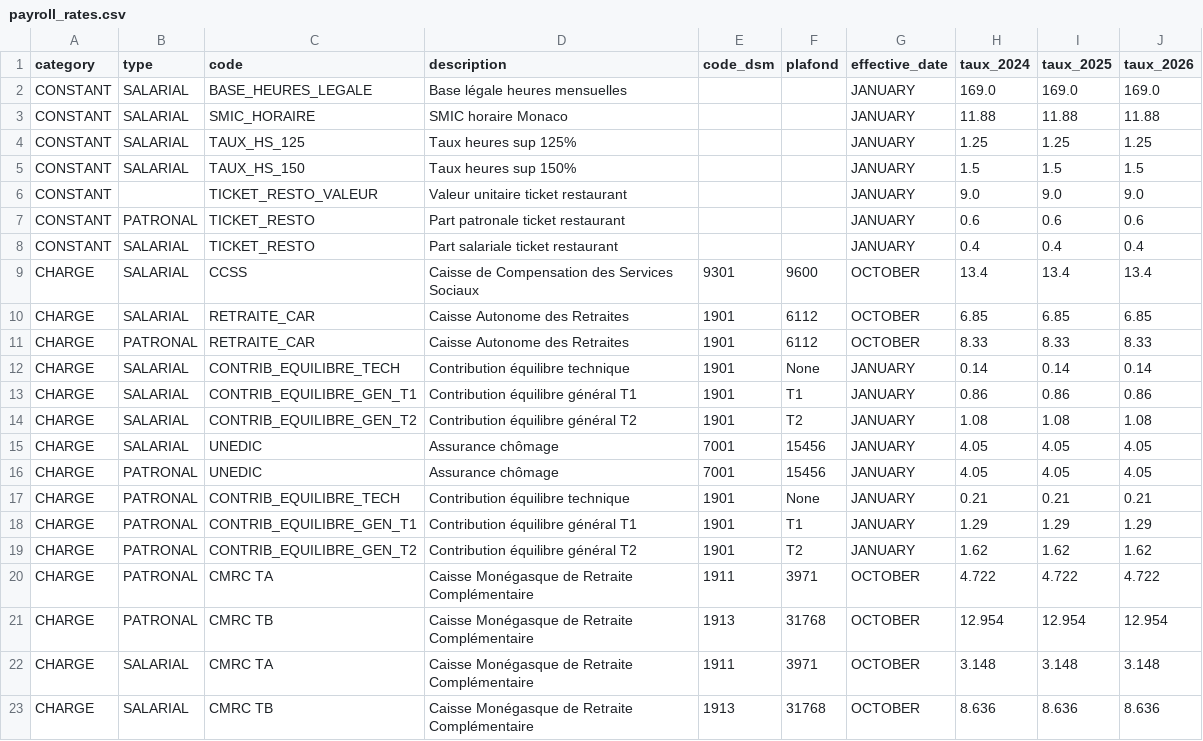
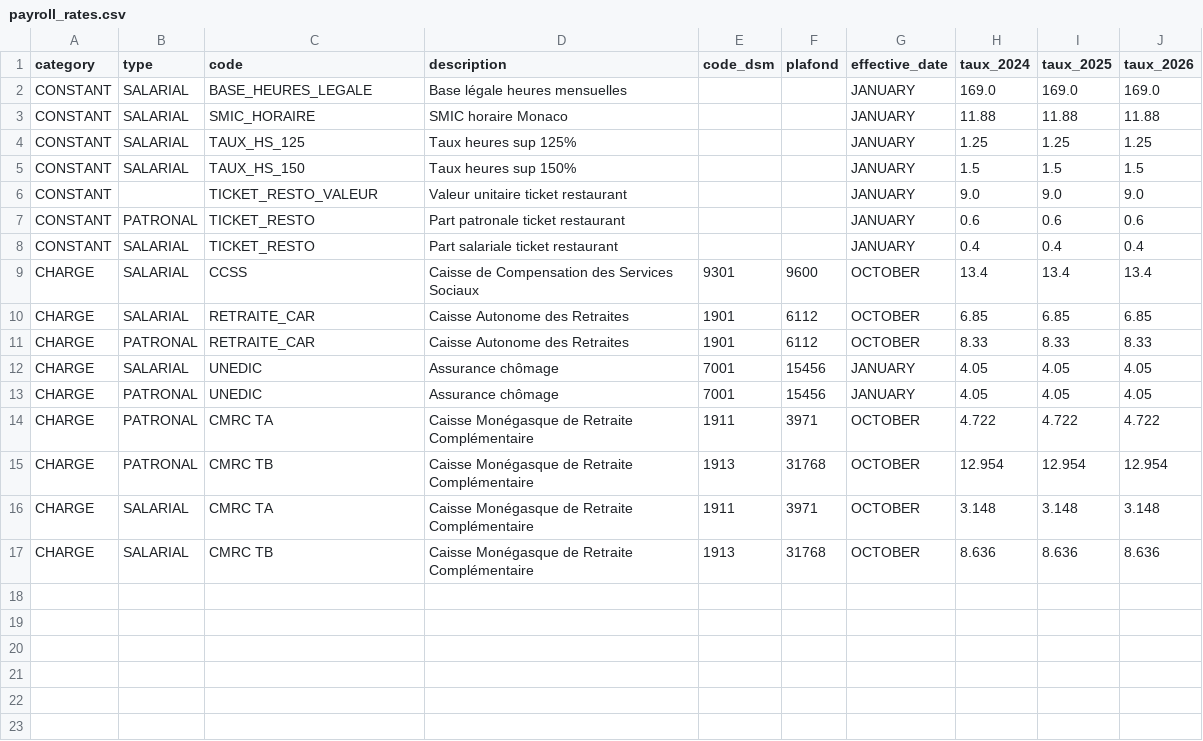
Before and after one commit to silvainfm/monaco_paie, a CSV file: config/payroll_rates.csv, drawn as a sheet; the diff names each change by its address in the sheet, - before the commit and + after, or states it on an @@ line.

Commit message:
Changed the rates

```diff
--- a/config/payroll_rates.csv
+++ b/config/payroll_rates.csv
-row 12: CHARGE | SALARIAL | CONTRIB_EQUILIBRE_TECH | Contribution équilibre technique | 1901 | None | JANUARY | 0.14 | 0.14 | 0.14
-row 13: CHARGE | SALARIAL | CONTRIB_EQUILIBRE_GEN_T1 | Contribution équilibre général T1 | 1901 | T1 | JANUARY | 0.86 | 0.86 | 0.86
-row 14: CHARGE | SALARIAL | CONTRIB_EQUILIBRE_GEN_T2 | Contribution équilibre général T2 | 1901 | T2 | JANUARY | 1.08 | 1.08 | 1.08
-row 17: CHARGE | PATRONAL | CONTRIB_EQUILIBRE_TECH | Contribution équilibre technique | 1901 | None | JANUARY | 0.21 | 0.21 | 0.21
-row 18: CHARGE | PATRONAL | CONTRIB_EQUILIBRE_GEN_T1 | Contribution équilibre général T1 | 1901 | T1 | JANUARY | 1.29 | 1.29 | 1.29
-row 19: CHARGE | PATRONAL | CONTRIB_EQUILIBRE_GEN_T2 | Contribution équilibre général T2 | 1901 | T2 | JANUARY | 1.62 | 1.62 | 1.62
```
Also changed, not shown: 7 other files.
